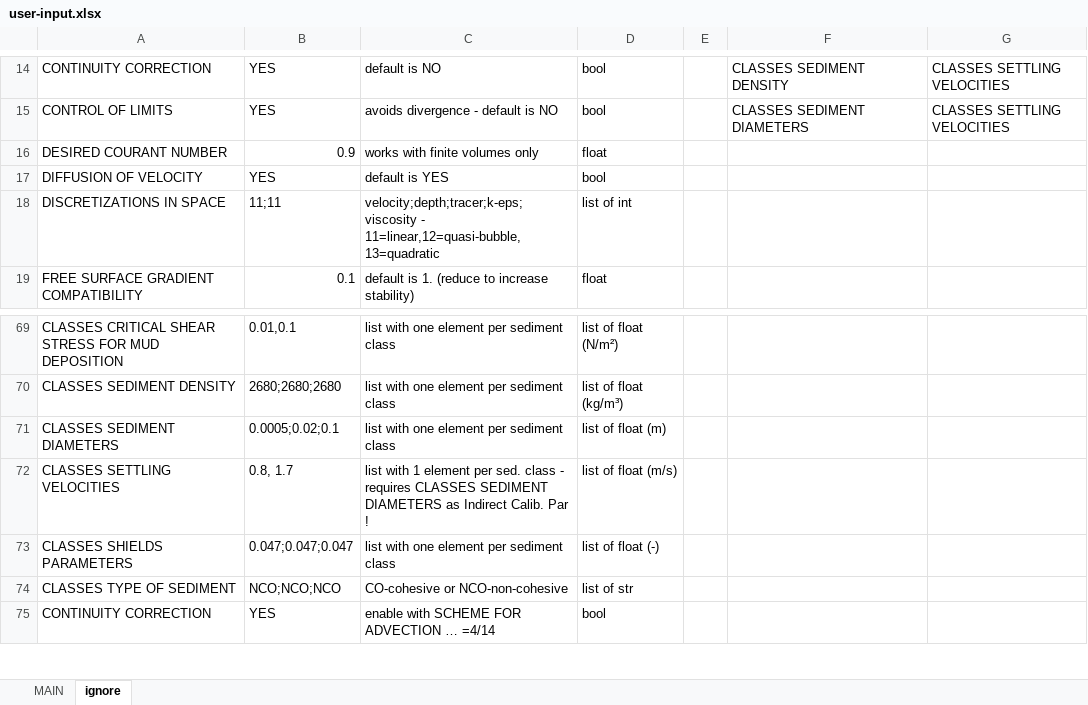
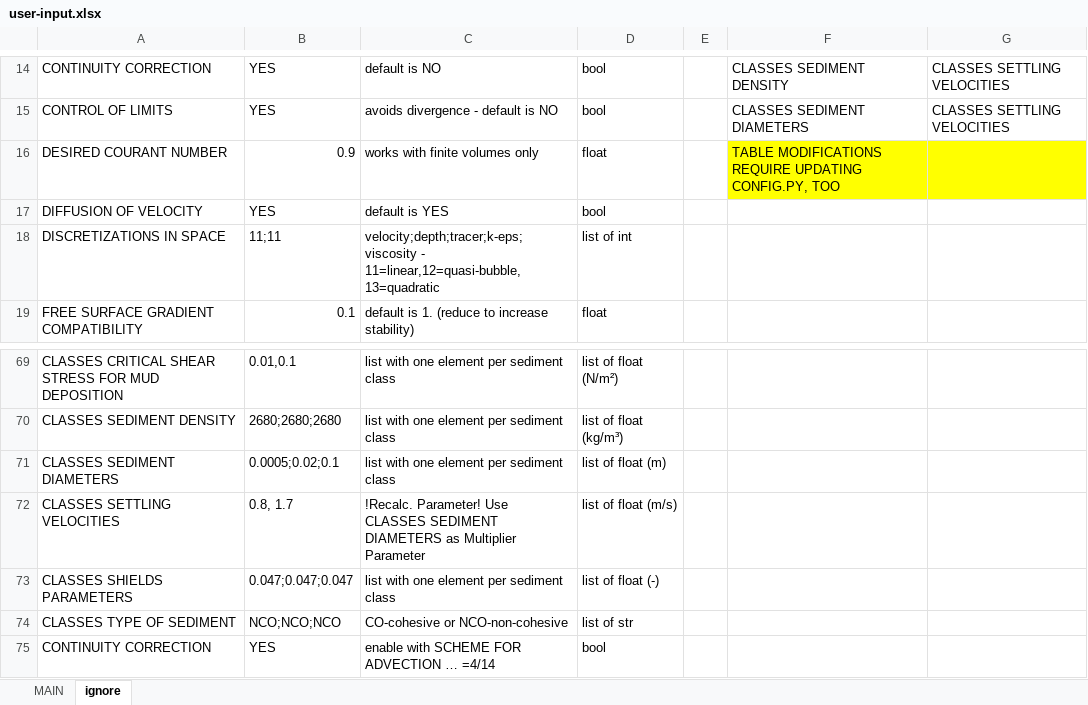
Before and after one commit to Ecohydraulics/hydrobayescal, an Excel workbook: stochastic_calibration/user-input.xlsx, sheet ignore, drawn as a sheet; only a part is shown, gaps mark what is left out; values as stored, in another font and other column widths than the file's, no borders; table styles not drawn; the diff names each change by its address in the sheet, - before the commit and + after, or states it on an @@ line.

```diff
--- a/stochastic_calibration/user-input.xlsx (sheet ignore)
+++ b/stochastic_calibration/user-input.xlsx (sheet ignore)
-F16: (empty)
+F16: TABLE MODIFICATIONS REQUIRE UPDATING CONFIG.PY, TOO
-F16:G16 fill: none
+F16:G16 fill: #FFFF00
-C72: list with 1 element per sed. class - requires CLASSES SEDIMENT DIAMETERS as Indirect Calib. Par !
+C72: !Recalc. Parameter! Use CLASSES SEDIMENT DIAMETERS as Multiplier Parameter
```
Also changed, not shown: sheet MAIN, formulas that keep their value, 11 other files.
